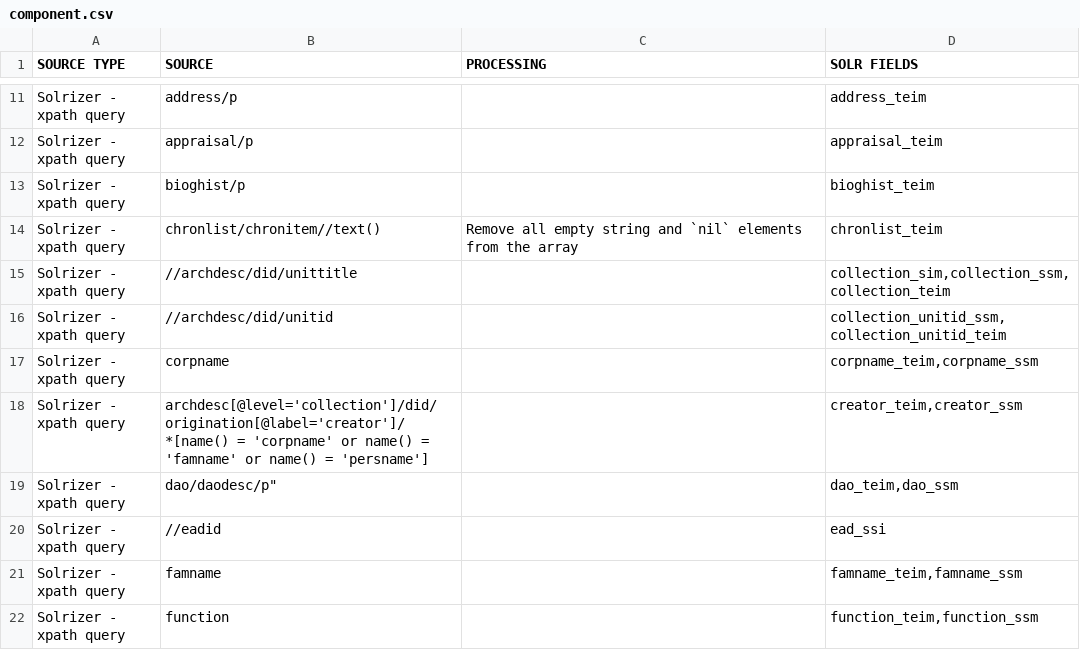
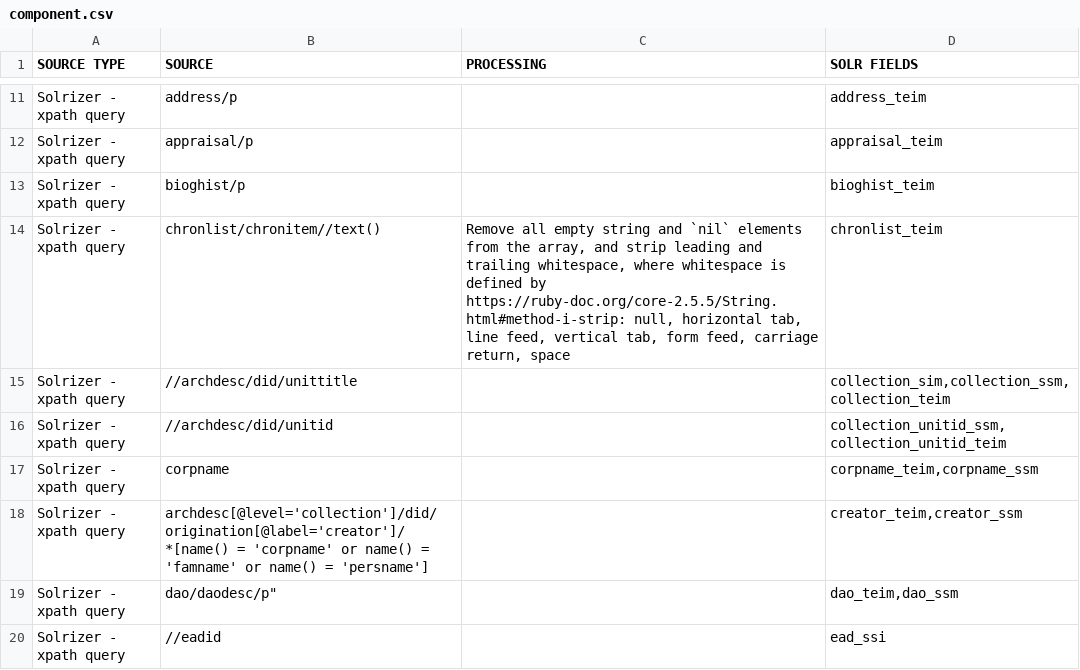
Before and after one commit to NYULibraries/edip-one-off-scripts, a CSV file: transformation-maps/ead-to-solr-fields/component.csv, drawn as a sheet; only a part is shown, gaps mark what is left out; the shorter side is filled out with more unchanged rows.

Commit message:
Add trim whitespace to processing instructions for `chronlist`

```diff
--- a/transformation-maps/ead-to-solr-fields/component.csv
+++ b/transformation-maps/ead-to-solr-fields/component.csv
@@ -13,3 +13,3 @@ Solrizer - xpath query,appraisal/p,,appraisal_teim
 Solrizer - xpath query,bioghist/p,,bioghist_teim
-Solrizer - xpath query,chronlist/chronitem//text(),Remove all empty string and `nil` elements from the array,chronlist_teim
+Solrizer - xpath query,chronlist/chronitem//text(),"Remove all empty string and `nil` elements from the array, and strip leading and trailing whitespace, where whitespace is defined by https://ruby-doc.org/core-2.5.5/String.html#method-i-strip: null, horizontal tab, line feed, vertical tab, form feed, carriage return, space",chronlist_teim
 Solrizer - xpath query,//archdesc/did/unittitle,,"collection_sim,collection_ssm,collection_teim"
```
Also changed, not shown: transformation-maps/ead-to-solr-fields/collection-doc.csv, transformation-maps/solr-fields-to-ead/collection-doc.csv, 4 other files.
